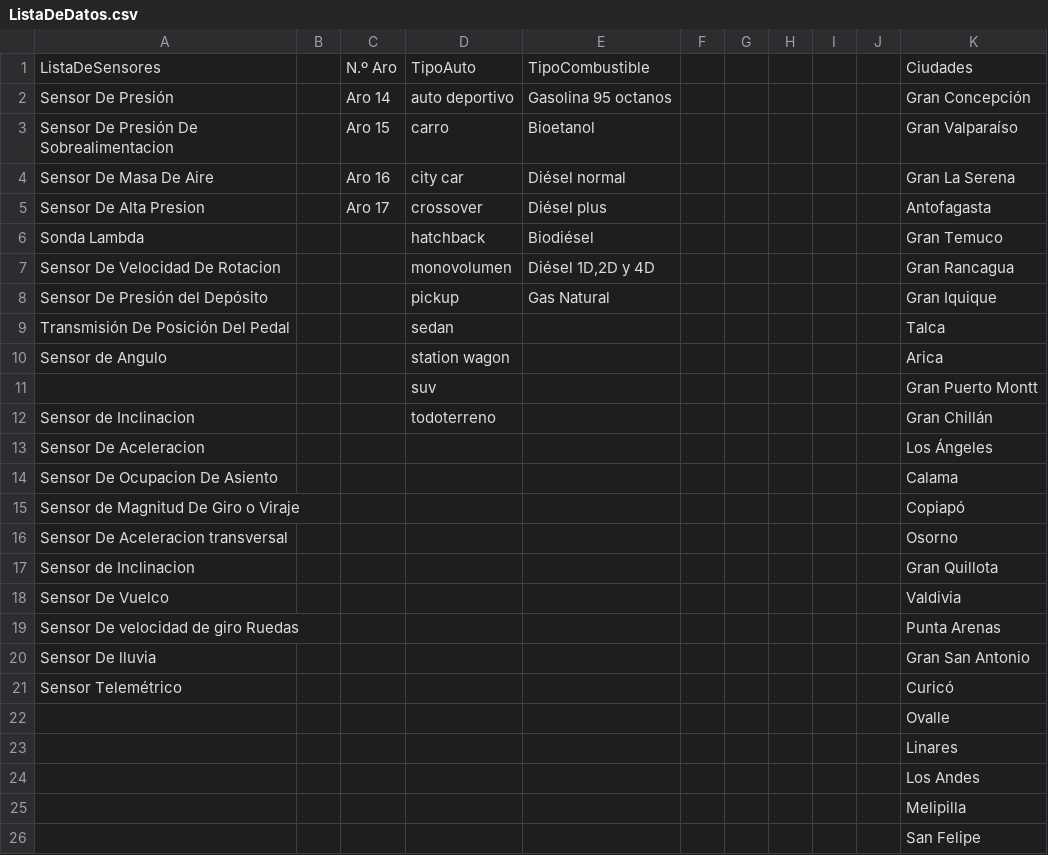
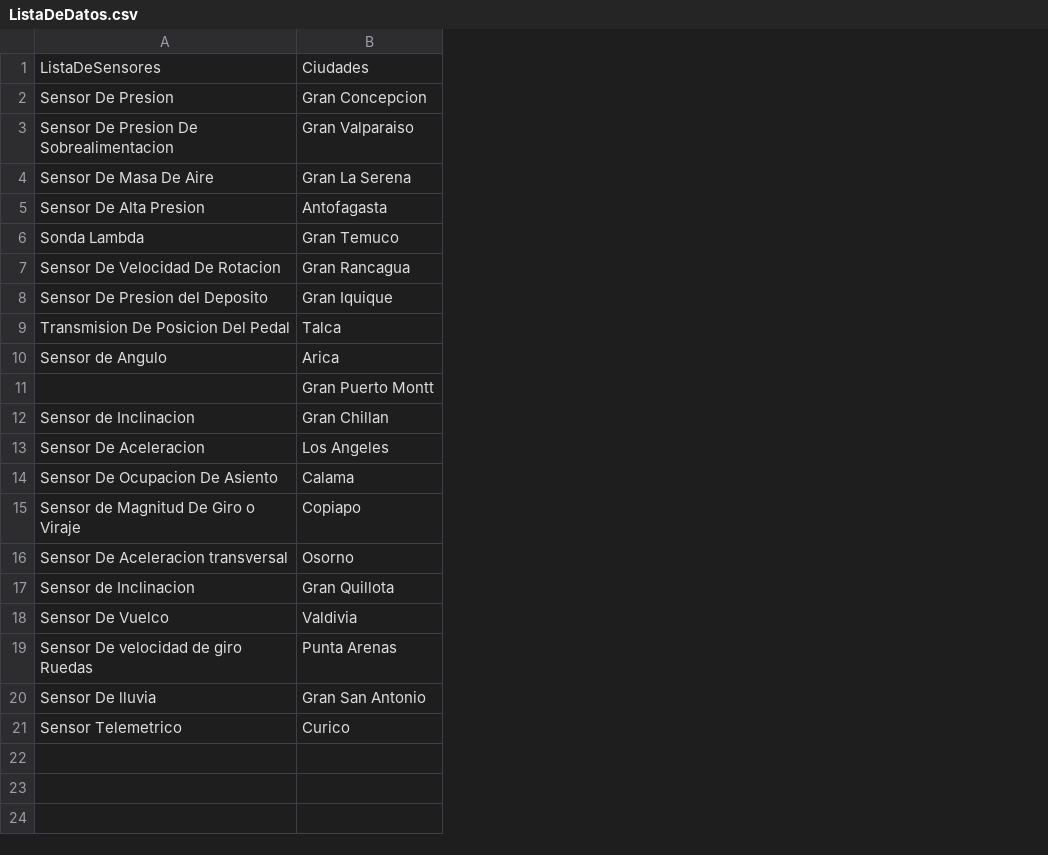
Before and after one commit to totonunez/NewralCar, a CSV file: GENERACION_DE_DATOS/ListaDeDatos.csv, drawn as a sheet; removed rows and columns are numbered as before the commit, all else as after; the diff names each change by its address in the sheet, - before the commit and + after, or states it on an @@ line.

```diff
--- a/GENERACION_DE_DATOS/ListaDeDatos.csv
+++ b/GENERACION_DE_DATOS/ListaDeDatos.csv
-column B, empty
-column C, rows 1-5: N.º Aro | Aro 14 | Aro 15 | Aro 16 | Aro 17
-column D, rows 1-12: TipoAuto | auto deportivo | carro | city car | crossover | hatchback | monovolumen | pickup | sedan | station wagon | suv | todoterreno
-column E, rows 1-8: TipoCombustible | Gasolina 95 octanos | Bioetanol | Diésel normal | Diésel plus | Biodiésel | Diésel 1D,2D y 4D | Gas Natural
-column F, empty
-column G, empty
-column H, empty
-column I, empty
-column J, empty
-A2: Sensor De Presión
+A2: Sensor De Presion
-B2: Gran Concepción
+B2: Gran Concepcion
-A3: Sensor De Presión De Sobrealimentacion
+A3: Sensor De Presion De Sobrealimentacion
-B3: Gran Valparaíso
+B3: Gran Valparaiso
-A8: Sensor De Presión del Depósito
+A8: Sensor De Presion del Deposito
-A9: Transmisión De Posición Del Pedal
+A9: Transmision De Posicion Del Pedal
-B12: Gran Chillán
+B12: Gran Chillan
-B13: Los Ángeles
+B13: Los Angeles
-B15: Copiapó
+B15: Copiapo
-A21: Sensor Telemétrico
+A21: Sensor Telemetrico
-B21: Curicó
+B21: Curico
-row 22:  |  |  |  |  |  |  |  |  |  | Ovalle
-row 23:  |  |  |  |  |  |  |  |  |  | Linares
-row 24:  |  |  |  |  |  |  |  |  |  | Los Andes
-row 25:  |  |  |  |  |  |  |  |  |  | Melipilla
-row 26:  |  |  |  |  |  |  |  |  |  | San Felipe
```
Also changed, not shown: 12 other files.
